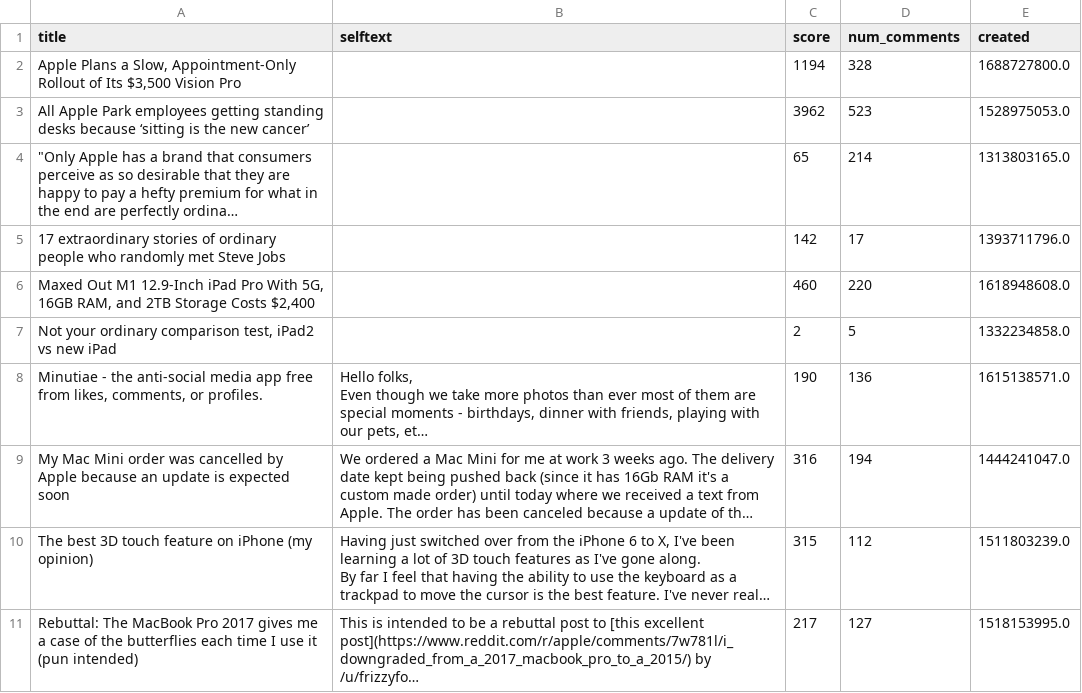
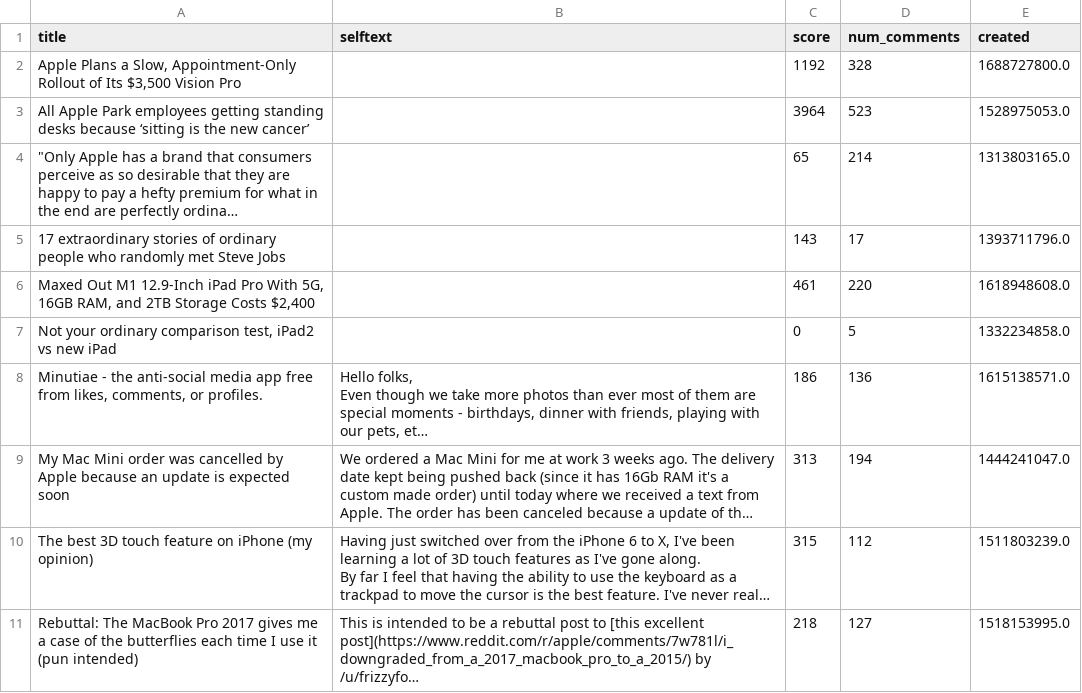
Before and after one commit to RichardB-Dev/dockapp, a CSV file: ordinary_post.csv, drawn as a sheet; long unchanged cells end in …; the diff names each change by its address in the sheet, - before the commit and + after, or states it on an @@ line.

```diff
--- a/ordinary_post.csv
+++ b/ordinary_post.csv
-C2 (score): 1194
+C2 (score): 1192
-C3 (score): 3962
+C3 (score): 3964
-C5 (score): 142
+C5 (score): 143
-C6 (score): 460
+C6 (score): 461
-C7 (score): 2
+C7 (score): 0
-C8 (score): 190
+C8 (score): 186
-C9 (score): 316
+C9 (score): 313
-C11 (score): 217
+C11 (score): 218
```
Also changed, not shown: 2 other files.
